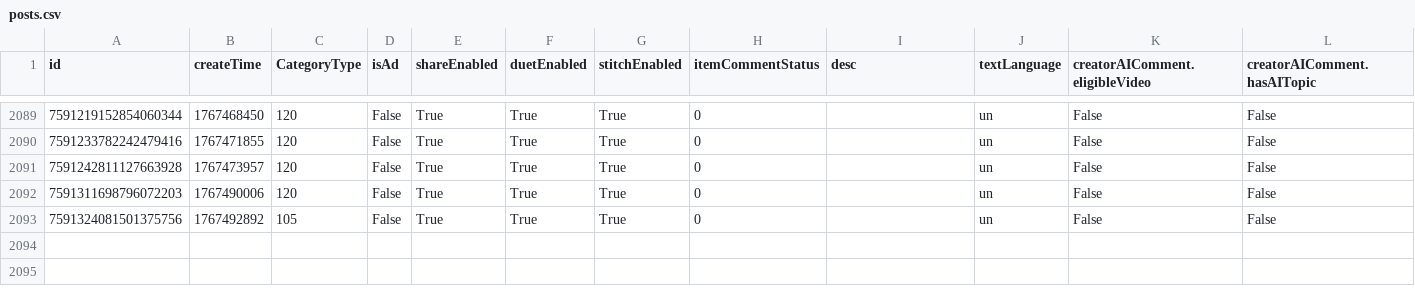
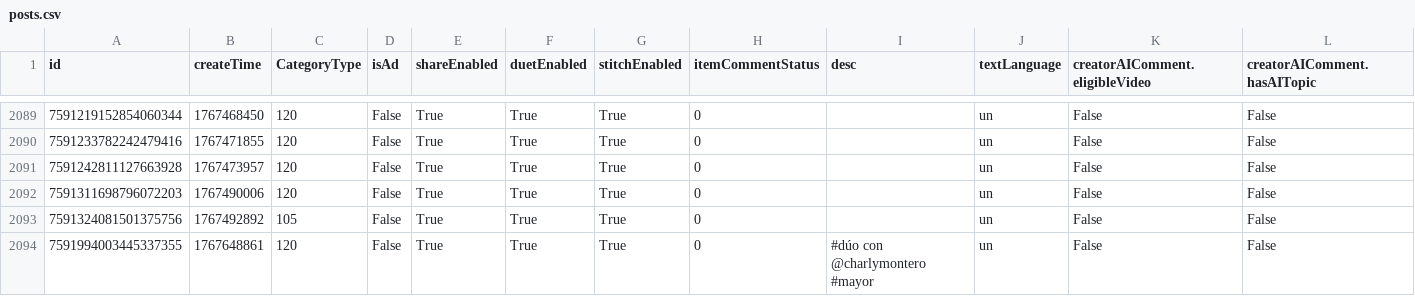
Before and after one commit to datosbolivia/bo-redes_sociales, a CSV file: tiktok/fuerzapatriotica/posts.csv, drawn as a sheet; only a part is shown, gaps mark what is left out; rows hold the shown columns only; the diff names each change by its address in the sheet, - before the commit and + after, or states it on an @@ line.

```diff
--- a/tiktok/fuerzapatriotica/posts.csv
+++ b/tiktok/fuerzapatriotica/posts.csv
+row 2094: 7591994003445337355 | 1767648861 | 120 | False | True | True | True | 0 | #dúo con @charlymontero #mayor | un | False | False
```
